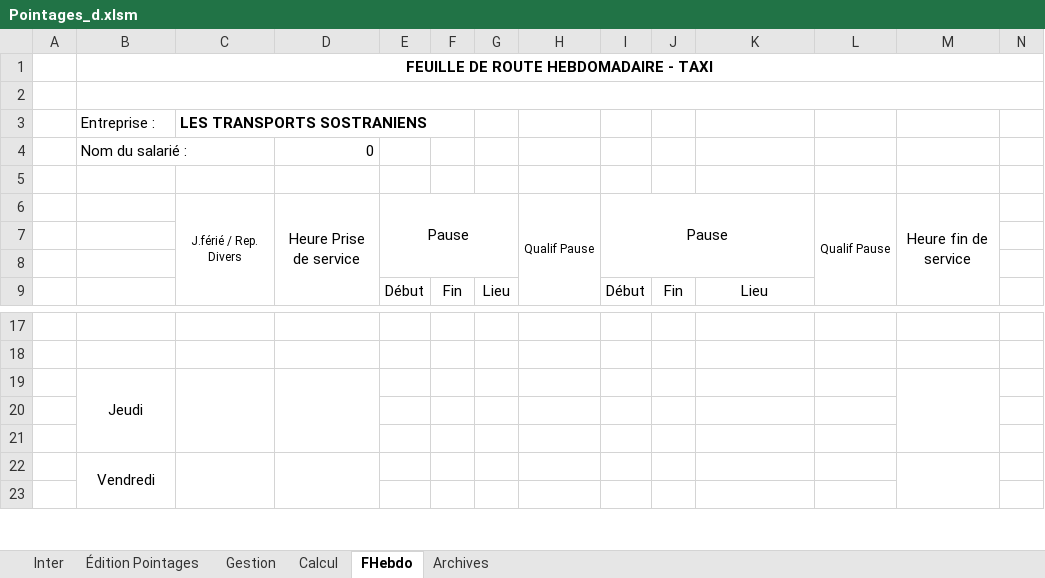
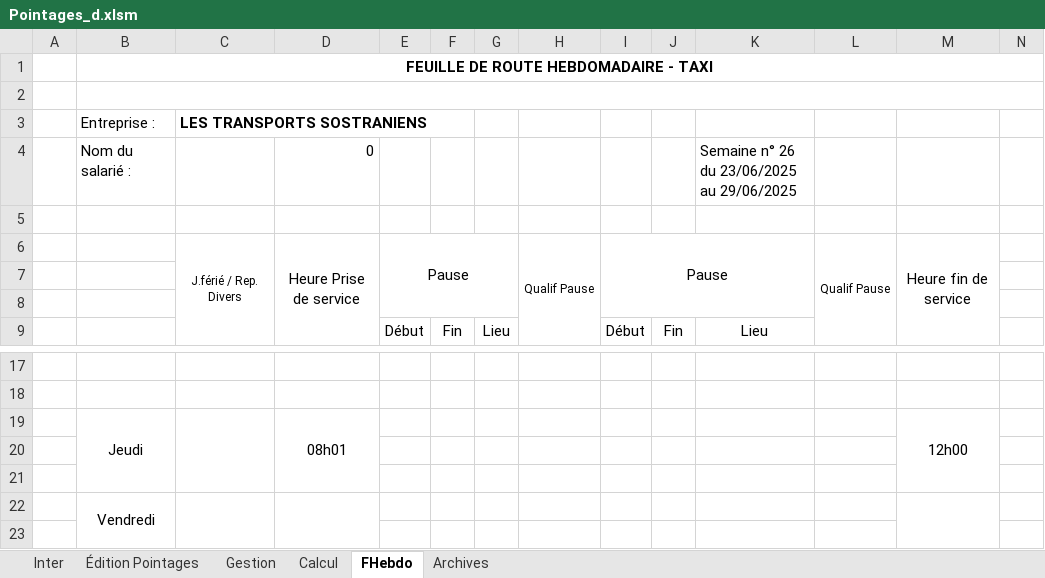
Before and after one commit to avigeilpro/PointagesXL, an Excel workbook: Amb/Pointages_d.xlsm, sheet FHebdo, drawn as a sheet; only a part is shown, gaps mark what is left out; values as stored, in another font and other column widths than the file's, no borders; removed rows and columns are numbered as before the commit, all else as after; the diff names each change by its address in the sheet, - before the commit and + after, or states it on an @@ line.

```diff
--- a/Amb/Pointages_d.xlsm (sheet FHebdo)
+++ b/Amb/Pointages_d.xlsm (sheet FHebdo)
-K4: (empty)
+K4: Semaine n° 26 du 23/06/2025 au 29/06/2025
-row 19:  | Jeudi
+row 19:  | Jeudi |  | 08h01 |  |  |  |  |  |  |  |  | 12h00
```
Also changed, not shown: sheet Inter, sheet Calcul, sheet Gestion, formulas that keep their value, hidden cells, charts or pictures.
